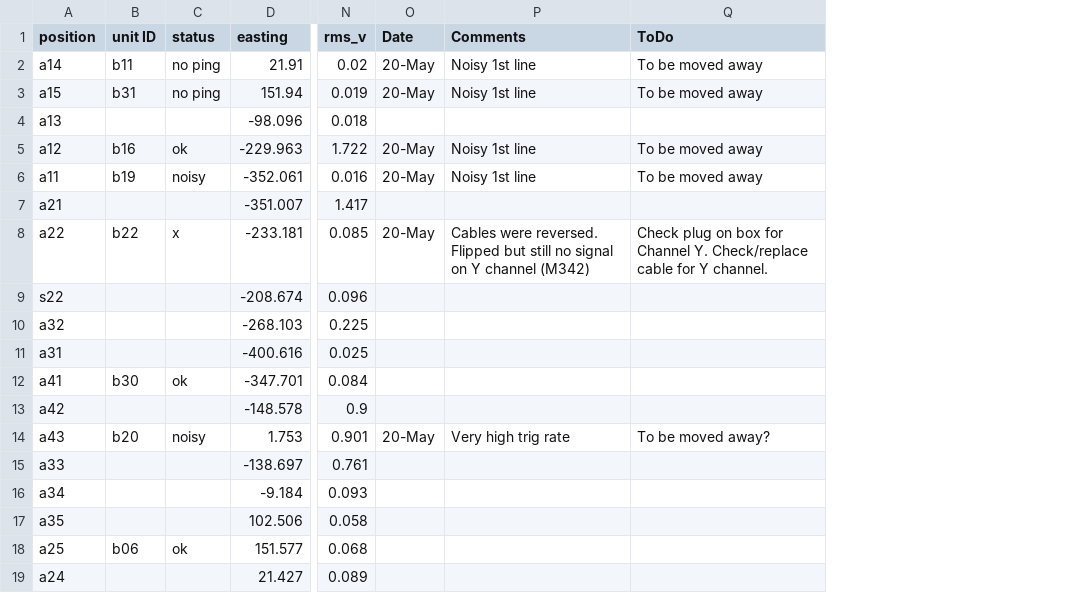
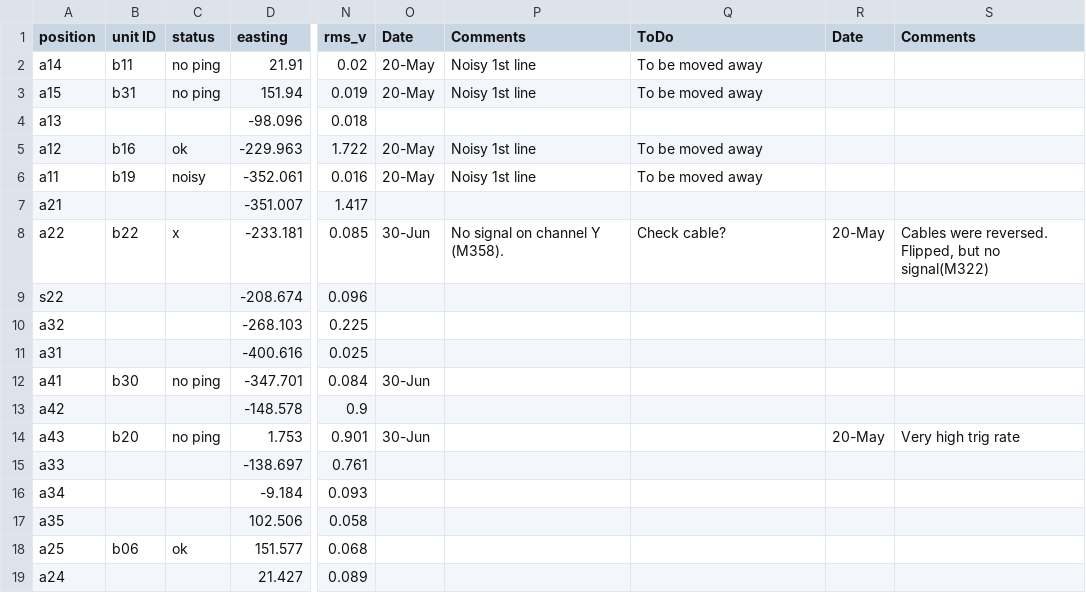
Before and after one commit to TREND50/gp_ana, a CSV file: ants.csv, drawn as a sheet; only a part is shown, gaps mark what is left out; the diff covers the shown part only; the diff names each change by its address in the sheet, - before the commit and + after, or states it on an @@ line.

```diff
--- a/ants.csv
+++ b/ants.csv
+column R (Date), rows 8-14: 20-May |  |  |  |  |  | 20-May
+column S (Comments), rows 8-14: Cables were reversed. Flipped, but no signal(M322) |  |  |  |  |  | Very high trig rate
-O8 (Date): 20-May
+O8 (Date): 30-Jun
-P8 (Comments): Cables were reversed. Flipped but still no signal on Y channel (M342)
+P8 (Comments): No signal on channel Y (M358).
-Q8 (ToDo): Check plug on box for Channel Y. Check/replace cable for Y channel.
+Q8 (ToDo): Check cable?
-C12 (status): ok
+C12 (status): no ping
-O12 (Date): (empty)
+O12 (Date): 30-Jun
-C14 (status): noisy
+C14 (status): no ping
-O14 (Date): 20-May
+O14 (Date): 30-Jun
-P14 (Comments): Very high trig rate
+P14 (Comments): (empty)
-Q14 (ToDo): To be moved away?
+Q14 (ToDo): (empty)
```
Also changed, not shown: 1 removed row and 11 edited cells elsewhere in this file, 1 other file.
